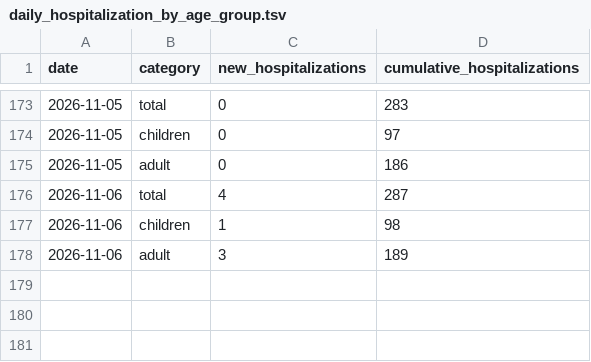
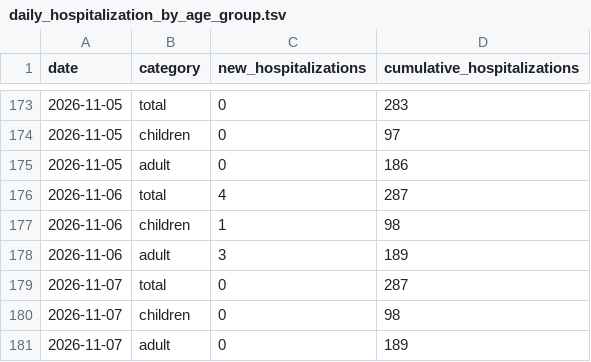
Before and after one commit to PittsburghPG/measles-tracker, a TSV file: data/daily_hospitalization_by_age_group.tsv, drawn as a sheet; only a part is shown, gaps mark what is left out; the diff names each change by its address in the sheet, - before the commit and + after, or states it on an @@ line.

```diff
--- a/data/daily_hospitalization_by_age_group.tsv
+++ b/data/daily_hospitalization_by_age_group.tsv
+row 179: 2026-11-07 | total | 0 | 287
+row 180: 2026-11-07 | children | 0 | 98
+row 181: 2026-11-07 | adult | 0 | 189
```
Also changed, not shown: 2 other files.
